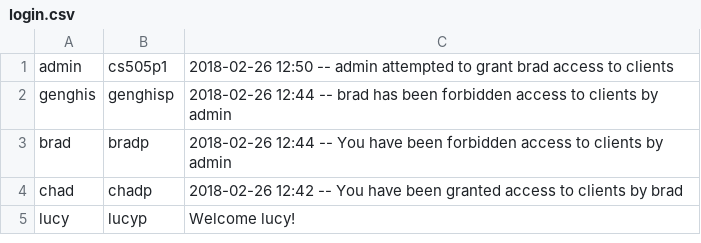
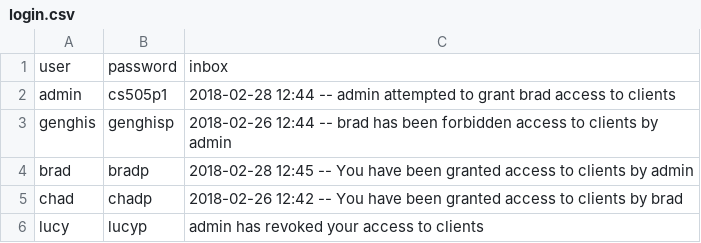
Before and after one commit to GenghisGoodman/cs505p1, a CSV file: login.csv, drawn as a sheet.

Commit message:
added revoke and allow and cleaned driver

```diff
--- a/login.csv
+++ b/login.csv
@@ -1,5 +1,6 @@
-admin,cs505p1,2018-02-26 12:50 -- admin attempted to grant brad access to clients
+user,password,inbox
+admin,cs505p1,2018-02-28 12:44 -- admin attempted to grant brad access to clients
 genghis,genghisp,2018-02-26 12:44 -- brad has been forbidden access to clients by admin
-brad,bradp,2018-02-26 12:44 -- You have been forbidden access to clients by admin
+brad,bradp,2018-02-28 12:45 -- You have been granted access to clients by admin
 chad,chadp,2018-02-26 12:42 -- You have been granted access to clients by brad
-lucy,lucyp,Welcome lucy!
+lucy,lucyp,admin has revoked your access to clients
```
Also changed, not shown: 5 other files.
